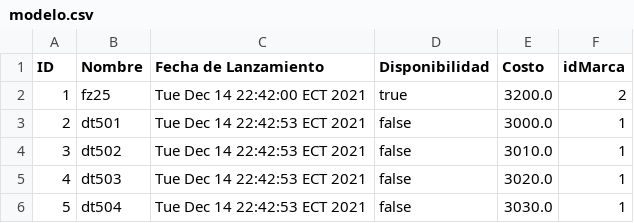
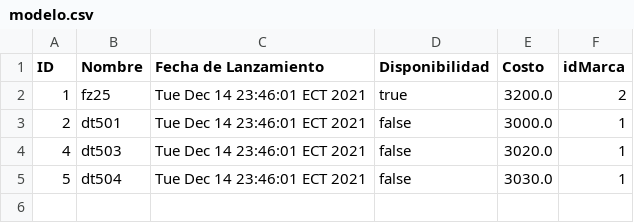
Before and after one commit to 2021-b-aplicaciones-moviles-computacion/movcom-bravo-mendoza-aaron-ismael, a CSV file: DEBERES/Deber 1 CRUD Kotlin/out/production/Deber 1 CRUD Kotlin/modelo.csv, drawn as a sheet.

Commit message:
Update/Fix eliminar modelo

```diff
--- a/DEBERES/Deber 1 CRUD Kotlin/out/production/Deber 1 CRUD Kotlin/modelo.csv
+++ b/DEBERES/Deber 1 CRUD Kotlin/out/production/Deber 1 CRUD Kotlin/modelo.csv
@@ -1,6 +1,5 @@
 ID,Nombre,Fecha de Lanzamiento,Disponibilidad,Costo,idMarca
-1,fz25,Tue Dec 14 22:42:00 ECT 2021,true,3200.0,2
-2,dt501,Tue Dec 14 22:42:53 ECT 2021,false,3000.0,1
-3,dt502,Tue Dec 14 22:42:53 ECT 2021,false,3010.0,1
-4,dt503,Tue Dec 14 22:42:53 ECT 2021,false,3020.0,1
-5,dt504,Tue Dec 14 22:42:53 ECT 2021,false,3030.0,1
+1,fz25,Tue Dec 14 23:46:01 ECT 2021,true,3200.0,2
+2,dt501,Tue Dec 14 23:46:01 ECT 2021,false,3000.0,1
+4,dt503,Tue Dec 14 23:46:01 ECT 2021,false,3020.0,1
+5,dt504,Tue Dec 14 23:46:01 ECT 2021,false,3030.0,1
```
Also changed, not shown: DEBERES/Deber 1 CRUD Kotlin/src/modelo.csv, 7 other files.
